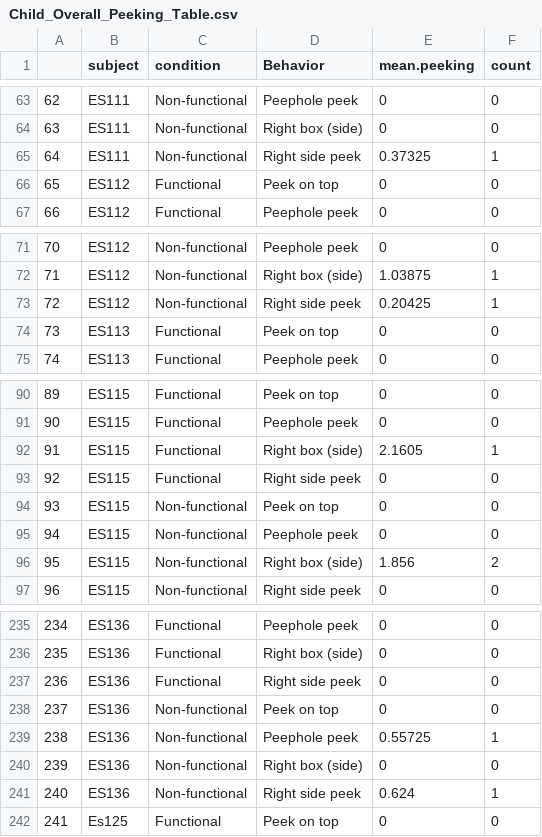
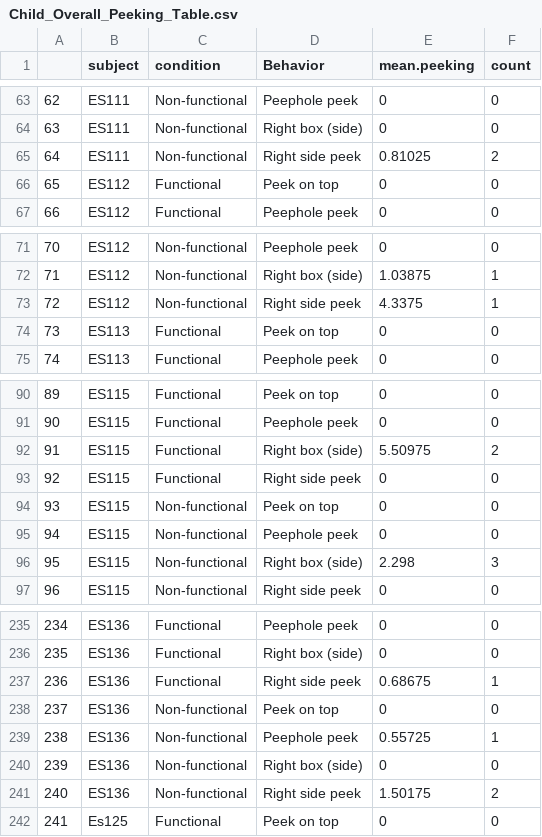
Before and after one commit to cvoelter/kea_explanation_seeking, a CSV file: Saves/Child_Overall_Peeking_Table.csv, drawn as a sheet; only a part is shown, gaps mark what is left out.

Commit message:
kea and children data and analysis files

```diff
--- a/Saves/Child_Overall_Peeking_Table.csv
+++ b/Saves/Child_Overall_Peeking_Table.csv
@@ -64,3 +64,3 @@
 "63","ES111","Non-functional","Right box (side)",0,0
-"64","ES111","Non-functional","Right side peek",0.37325,1
+"64","ES111","Non-functional","Right side peek",0.81025,2
 "65","ES112","Functional","Peek on top",0,0
@@ -72,3 +72,3 @@
 "71","ES112","Non-functional","Right box (side)",1.03875,1
-"72","ES112","Non-functional","Right side peek",0.20425,1
+"72","ES112","Non-functional","Right side peek",4.3375,1
 "73","ES113","Functional","Peek on top",0,0
@@ -91,3 +91,3 @@
 "90","ES115","Functional","Peephole peek",0,0
-"91","ES115","Functional","Right box (side)",2.1605,1
+"91","ES115","Functional","Right box (side)",5.50975,2
 "92","ES115","Functional","Right side peek",0,0
@@ -95,3 +95,3 @@
 "94","ES115","Non-functional","Peephole peek",0,0
-"95","ES115","Non-functional","Right box (side)",1.856,2
+"95","ES115","Non-functional","Right box (side)",2.298,3
 "96","ES115","Non-functional","Right side peek",0,0
@@ -236,3 +236,3 @@
 "235","ES136","Functional","Right box (side)",0,0
-"236","ES136","Functional","Right side peek",0,0
+"236","ES136","Functional","Right side peek",0.68675,1
 "237","ES136","Non-functional","Peek on top",0,0
@@ -240,3 +240,3 @@
 "239","ES136","Non-functional","Right box (side)",0,0
-"240","ES136","Non-functional","Right side peek",0.624,1
+"240","ES136","Non-functional","Right side peek",1.50175,2
 "241","Es125","Functional","Peek on top",0,0
```
Also changed, not shown: Saves/Children_peekingmodel_beta_table.csv, 29 other files.
